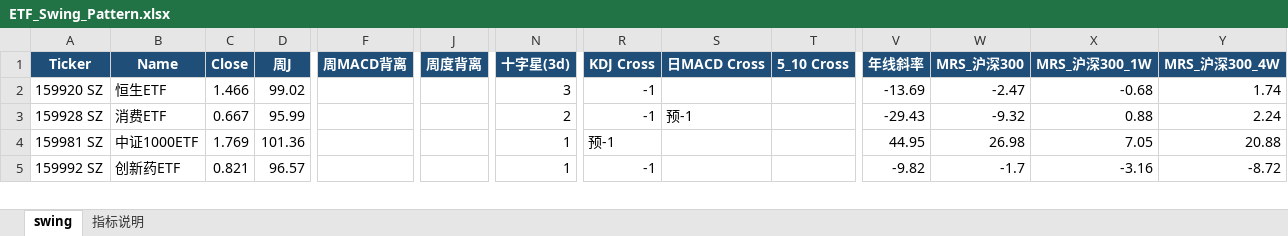
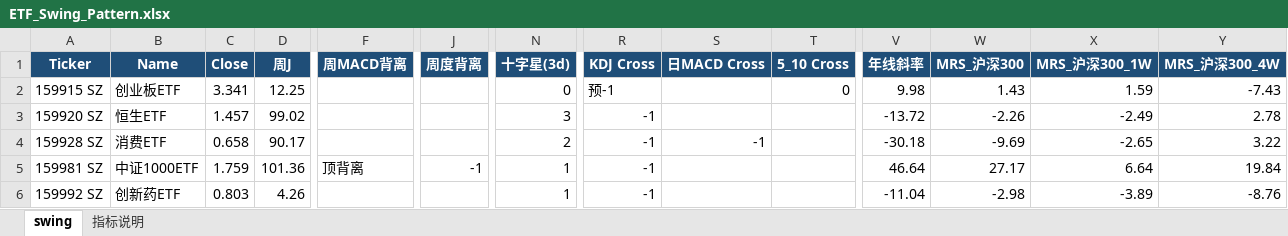
Before and after one commit to jibom/swing-pattern, an Excel workbook: ETF_Swing_Pattern.xlsx, sheet swing, drawn as a sheet; only a part is shown, gaps mark what is left out; values as stored, in another font and other column widths than the file's, no borders; addresses are those after the commit; rows hold the shown columns only; the diff covers the shown part only; the diff names each change by its address in the sheet, - before the commit and + after, or states it on an @@ line.

```diff
--- a/ETF_Swing_Pattern.xlsx (sheet swing)
+++ b/ETF_Swing_Pattern.xlsx (sheet swing)
+row 2: 159915 SZ | 创业板ETF | 3.341 | 12.25 |  |  | 0 | 预-1 |  | 0 | 9.98 | 1.43 | 1.59 | -7.43
-C3 (Close): 1.466
+C3 (Close): 1.457
-V3 (年线斜率): -13.69
+V3 (年线斜率): -13.72
-W3 (MRS_沪深300): -2.47
+W3 (MRS_沪深300): -2.26
-X3 (MRS_沪深300_1W): -0.68
+X3 (MRS_沪深300_1W): -2.49
-Y3 (MRS_沪深300_4W): 1.74
+Y3 (MRS_沪深300_4W): 2.78
-C4 (Close): 0.667
+C4 (Close): 0.658
-D4 (周J): 95.99
+D4 (周J): 90.17
-S4 (日MACD Cross): 预-1
+S4 (日MACD Cross): -1
-V4 (年线斜率): -29.43
+V4 (年线斜率): -30.18
-W4 (MRS_沪深300): -9.32
+W4 (MRS_沪深300): -9.69
-X4 (MRS_沪深300_1W): 0.88
+X4 (MRS_沪深300_1W): -2.65
-Y4 (MRS_沪深300_4W): 2.24
+Y4 (MRS_沪深300_4W): 3.22
-C5 (Close): 1.769
+C5 (Close): 1.759
-F5 (周MACD背离): (empty)
+F5 (周MACD背离): 顶背离
-J5 (周度背离): (empty)
+J5 (周度背离): -1
-R5 (KDJ Cross): 预-1
+R5 (KDJ Cross): -1
-V5 (年线斜率): 44.95
+V5 (年线斜率): 46.64
-W5 (MRS_沪深300): 26.98
+W5 (MRS_沪深300): 27.17
-X5 (MRS_沪深300_1W): 7.05
+X5 (MRS_沪深300_1W): 6.64
-Y5 (MRS_沪深300_4W): 20.88
+Y5 (MRS_沪深300_4W): 19.84
-C6 (Close): 0.821
+C6 (Close): 0.803
-D6 (周J): 96.57
+D6 (周J): 4.26
-V6 (年线斜率): -9.82
+V6 (年线斜率): -11.04
-W6 (MRS_沪深300): -1.7
+W6 (MRS_沪深300): -2.98
-X6 (MRS_沪深300_1W): -3.16
+X6 (MRS_沪深300_1W): -3.89
-Y6 (MRS_沪深300_4W): -8.72
+Y6 (MRS_沪深300_4W): -8.76
```
Also changed, not shown: 7 added rows, 8 removed rows and 128 edited cells elsewhere in this sheet, sheet 指标说明, A_Swing_Pattern.xlsx, HK_Swing_Pattern.xlsx, 1 other file.
